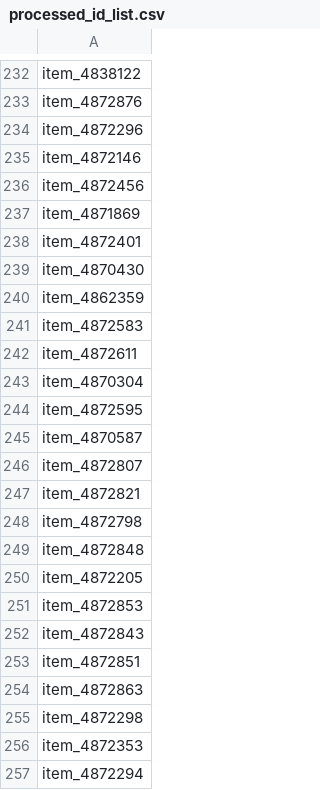
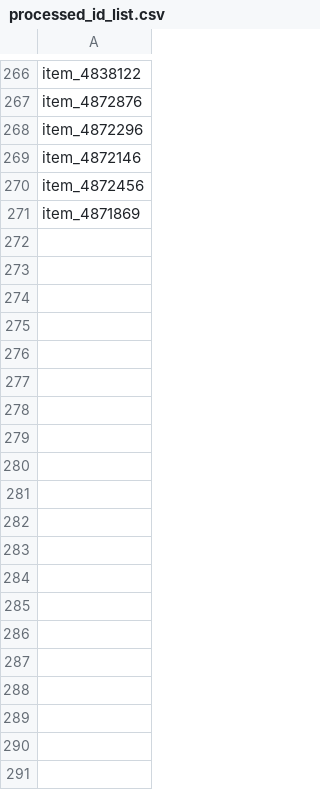
Before and after one commit to kurikuri-068837/BoothScrapingPostMisskey, a CSV file: processed_id_list.csv, drawn as a sheet; only a part is shown, gaps mark what is left out; removed rows and columns are numbered as before the commit, all else as after; the diff covers the shown part only; the diff names each change by its address in the sheet, - before the commit and + after, or states it on an @@ line.

```diff
--- a/processed_id_list.csv
+++ b/processed_id_list.csv
-row 238: item_4872401
-row 239: item_4870430
-row 240: item_4862359
-row 241: item_4872583
-row 242: item_4872611
-row 243: item_4870304
-row 244: item_4872595
-row 245: item_4870587
-row 246: item_4872807
-row 247: item_4872821
-row 248: item_4872798
-row 249: item_4872848
-row 250: item_4872205
-row 251: item_4872853
-row 252: item_4872843
-row 253: item_4872851
-row 254: item_4872863
-row 255: item_4872298
-row 256: item_4872353
-row 257: item_4872294
```
Also changed, not shown: 34 added rows, 14 removed rows and 2 edited cells elsewhere in this file, 2 other files.
